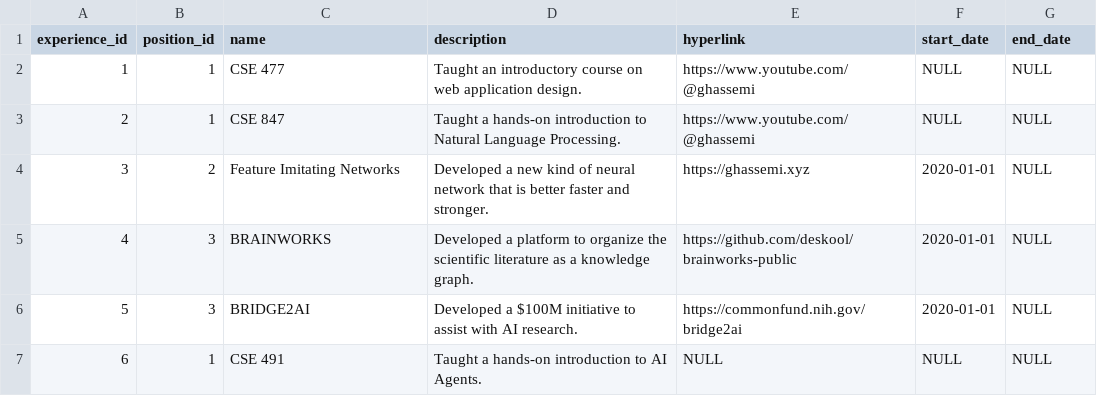
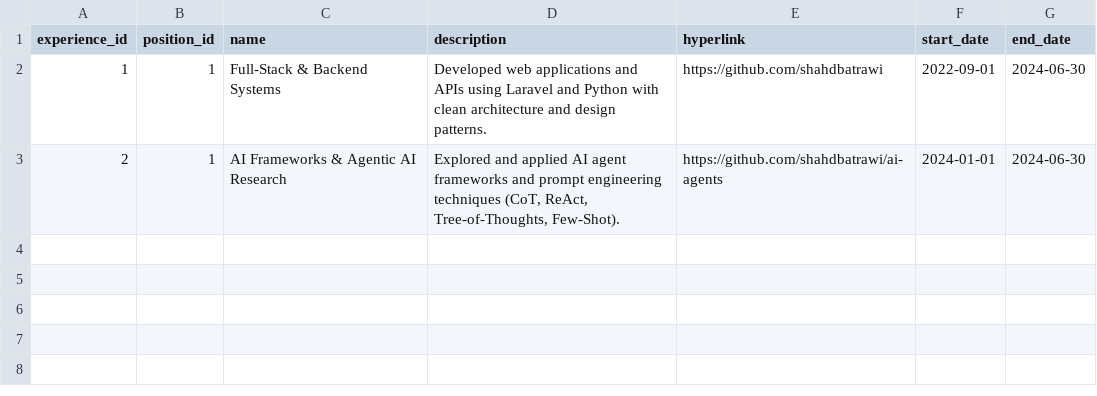
Before and after one commit to AUC-SPOCS-AI-AGENTS/ai-agents, a CSV file: homework 0/flask_app/database/initial_data/experiences.csv, drawn as a sheet.

Commit message:
Complete Homework 0 resume personalization and data mapping

```diff
--- a/homework 0/flask_app/database/initial_data/experiences.csv
+++ b/homework 0/flask_app/database/initial_data/experiences.csv
@@ -1,7 +1,3 @@
 "experience_id","position_id","name","description","hyperlink","start_date","end_date"
-"1","1","CSE 477","Taught an introductory course on web application design.","https://www.youtube.com/@ghassemi",NULL,NULL
-"2","1","CSE 847","Taught a hands-on introduction to Natural Language Processing.","https://www.youtube.com/@ghassemi",NULL,NULL
-"3","2","Feature Imitating Networks","Developed a new kind of neural network that is better faster and stronger.","https://ghassemi.xyz","2020-01-01",NULL
-"4","3","BRAINWORKS","Developed a platform to organize the scientific literature as a knowledge graph.","https://github.com/deskool/brainworks-public","2020-01-01",NULL
-"5","3","BRIDGE2AI","Developed a $100M initiative to assist with AI research.","https://commonfund.nih.gov/bridge2ai","2020-01-01",NULL
-"6","1","CSE 491","Taught a hands-on introduction to AI Agents.",NULL,NULL,NULL
+"1","1","Full-Stack & Backend Systems","Developed web applications and APIs using Laravel and Python with clean architecture and design patterns.","https://github.com/shahdbatrawi","2022-09-01","2024-06-30"
+"2","1","AI Frameworks & Agentic AI Research","Explored and applied AI agent frameworks and prompt engineering techniques (CoT, ReAct, Tree-of-Thoughts, Few-Shot).","https://github.com/shahdbatrawi/ai-agents","2024-01-01","2024-06-30"
```
Also changed, not shown: homework 0/flask_app/database/initial_data/institutions.csv, homework 0/flask_app/database/initial_data/positions.csv, 11 other files.
